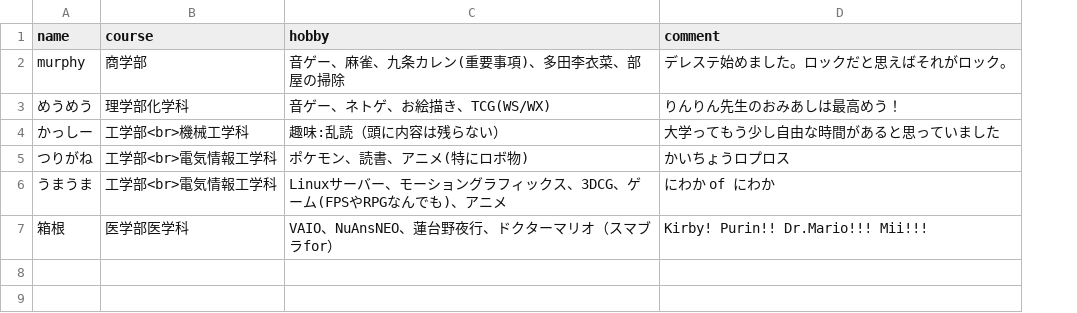
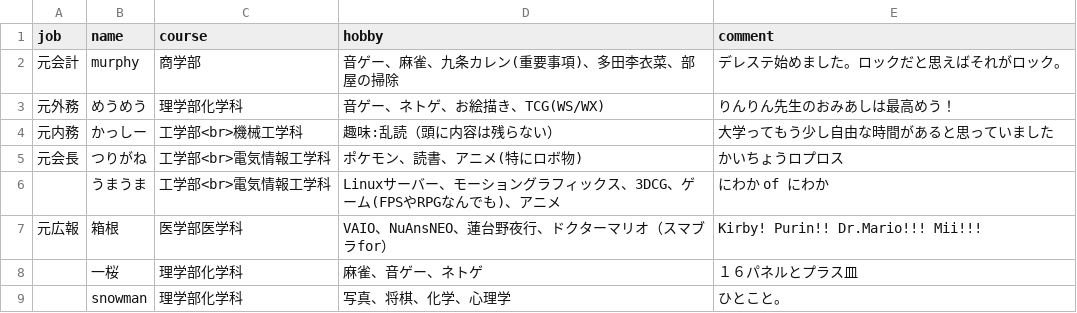
Before and after one commit to ocumcr/mcr-homepage, a CSV file: memberdata/student-2015.csv, drawn as a sheet; the diff names each change by its address in the sheet, - before the commit and + after, or states it on an @@ line.

```diff
--- a/memberdata/student-2015.csv
+++ b/memberdata/student-2015.csv
+column A (job), rows 2-7: 元会計 | 元外務 | 元内務 | 元会長 |  | 元広報
+row 8:  | 一桜 | 理学部化学科 | 麻雀、音ゲー、ネトゲ | １６パネルとプラス皿
+row 9:  | snowman | 理学部化学科 | 写真、将棋、化学、心理学 | ひとこと。
```
Also changed, not shown: memberdata/student-2013.csv, memberdata/student-2016.csv, 20 other files.
